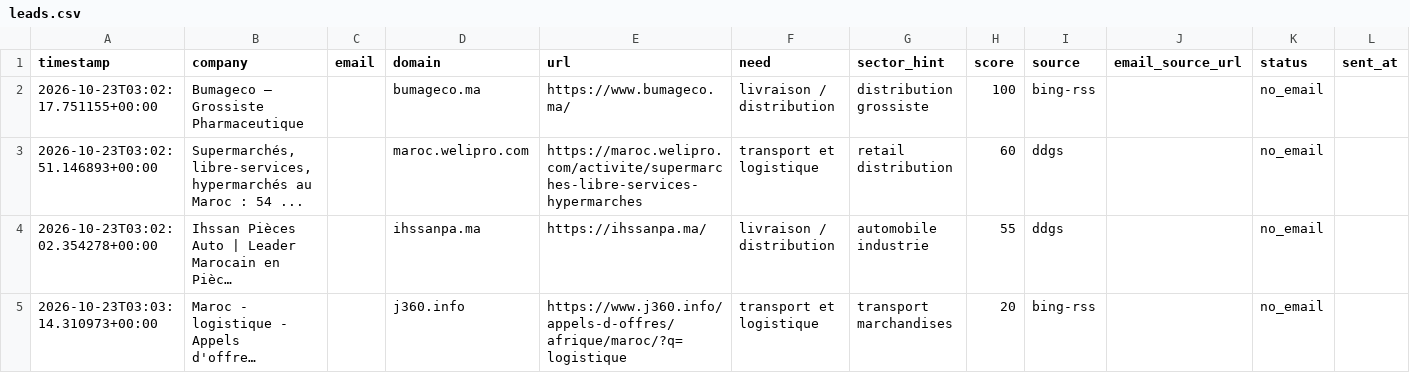
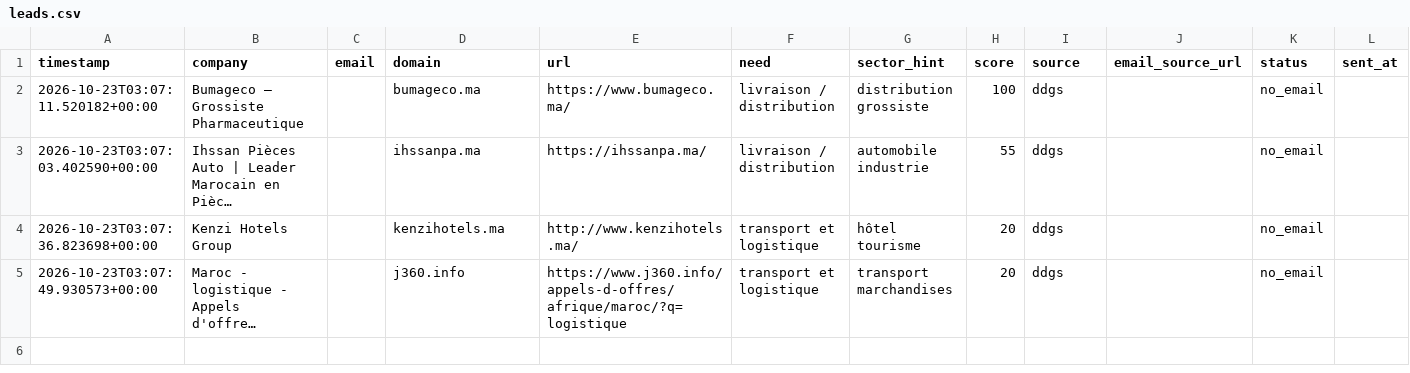
Before and after one commit to OMAR3689/OMAR3689, a CSV file: transport-lead-agent/data/leads.csv, drawn as a sheet; only a part is shown; long unchanged cells end in …; removed rows and columns are numbered as before the commit, all else as after; rows hold the shown columns only; the diff names each change by its address in the sheet, - before the commit and + after, or states it on an @@ line.

```diff
--- a/transport-lead-agent/data/leads.csv
+++ b/transport-lead-agent/data/leads.csv
-A2 (timestamp): 2026-10-23T03:02:17.751155+00:00
+A2 (timestamp): 2026-10-23T03:07:11.520182+00:00
-I2 (source): bing-rss
+I2 (source): ddgs
-row 3: 2026-10-23T03:02:51.146893+00:00 | Supermarchés, libre-services, hypermarchés au Maroc : 54 ... |  | maroc.welipro.com | https://maroc.welipro.com/activite/supermarches-libre-services-hypermarches | transport et logistique | retail distribution | 60 | ddgs |  | no_email
-A3 (timestamp): 2026-10-23T03:02:02.354278+00:00
+A3 (timestamp): 2026-10-23T03:07:03.402590+00:00
+row 4: 2026-10-23T03:07:36.823698+00:00 | Kenzi Hotels Group |  | kenzihotels.ma | http://www.kenzihotels.ma/ | transport et logistique | hôtel tourisme | 20 | ddgs |  | no_email
-A5 (timestamp): 2026-10-23T03:03:14.310973+00:00
+A5 (timestamp): 2026-10-23T03:07:49.930573+00:00
-I5 (source): bing-rss
+I5 (source): ddgs
```
Also changed, not shown: 1 other file.
